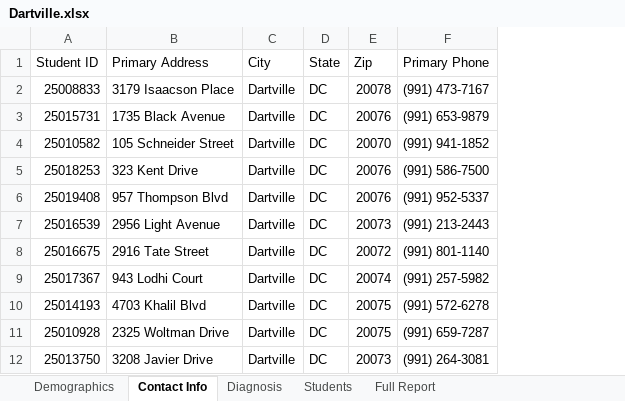
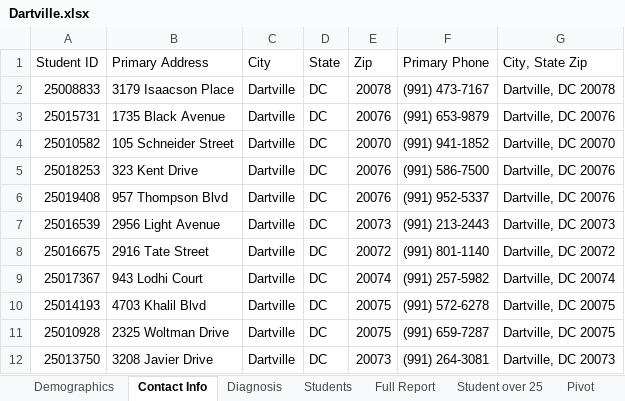
Before and after one commit to elvisselimaj/python-challenge, an Excel workbook: 01-Class-Activities/Mon-Wed-Class/01-Excel/3/Activities/04-Par_Dartville/Unsolved/Dartville.xlsx, sheet Contact Info, drawn as a sheet; only a part is shown; values as stored, in another font and other column widths than the file's, no borders; table styles not drawn; the diff names each change by its address in the sheet, - before the commit and + after, or states it on an @@ line.

```diff
--- a/01-Class-Activities/Mon-Wed-Class/01-Excel/3/Activities/04-Par_Dartville/Unsolved/Dartville.xlsx (sheet Contact Info)
+++ b/01-Class-Activities/Mon-Wed-Class/01-Excel/3/Activities/04-Par_Dartville/Unsolved/Dartville.xlsx (sheet Contact Info)
+sheet tab: Student over 25
+sheet tab: Pivot
+column G (City, State Zip), rows 2-12: Dartville, DC 20078 | Dartville, DC 20076 | Dartville, DC 20070 | Dartville, DC 20076 | Dartville, DC 20076 | Dartville, DC 20073 | Dartville, DC 20072 | Dartville, DC 20074 | Dartville, DC 20075 | Dartville, DC 20075 | Dartville, DC 20073
```
Also changed, not shown: sheet Full Report, sheet Students, 01-Class-Activities/Mon-Wed-Class/01-Excel/3/Activities/08-Ins_MovingAverages/Solved/MovingAverages.xlsx, 01-Class-Activities/Tue-Thurs-Class/01-Excel/3/Activities/08-Ins_MovingAverages/Solved/MovingAverages.xlsx, 21 other files.
